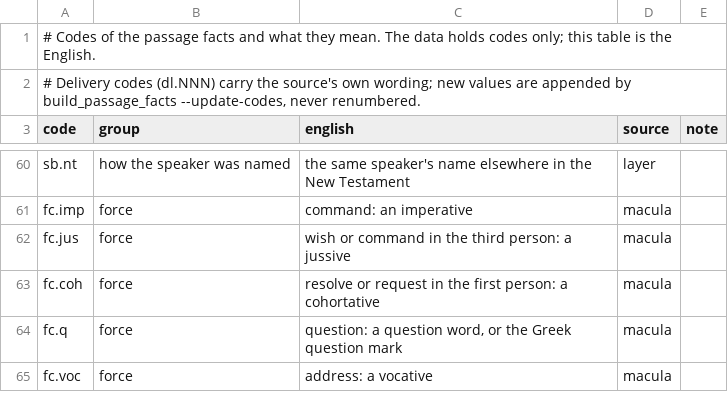
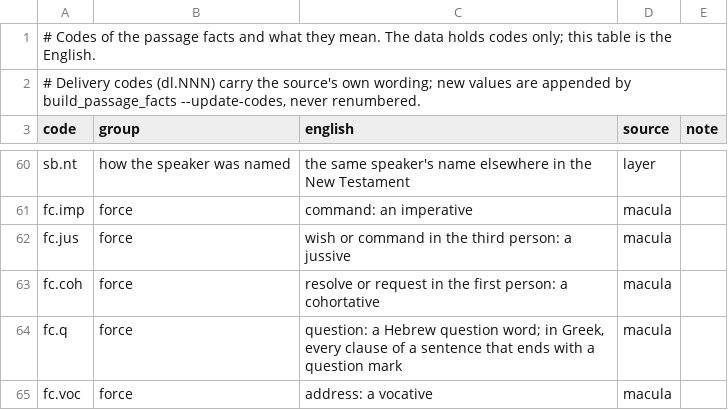
Before and after one commit to bcv-commons/bcv-query, a TSV file: resources/passage_facts/codes.tsv, drawn as a sheet; only a part is shown, gaps mark what is left out; the diff covers the shown part only.

Commit message:
feat(clause layouts v0.37.1 / v0.7): force on every clause (fc.proh, fc.hort, whole Greek question within its quotation), shape in both layouts, Greek relation + relation_basis, connective / connective_of; from make-tanakh-research's handover packets 01, 03, 04, 06
  - force: by the grammar in every segment, inside and outside speech;
    prohibition (Hebrew
    אַל + jussive/cohortative/yiqtol; Greek μή + imperative or 2nd-person
    aorist subjunctive
    in a main clause), Greek exhortation (1st plural subjunctive, main
    clause; the main
    clause read from the MACULA tree); a Greek question covers every
    word from the stop
    before to the mark, in the mark's own quotation (or a split quote at
    the same level, JHN
    4:27), never the inquit (MAT 20:21); μή ποτε / οὐ μή give no force
  - shape: one constituent vocabulary (S O V P A N I + ~) for both
    layouts, from the rule
    string or the tree
  - relation / relation_basis (Greek): the Hebrew layout's relation
    vocabulary by rule,
    ported to macula/greek_relation.py; MACULA Greek adjunct types
    pinned at 27bf6257;
    reproduces the research list 27,964 of 27,964
  - release_nt_clause_layout stamps and checks the column code's commit
    too

```diff
--- a/resources/passage_facts/codes.tsv
+++ b/resources/passage_facts/codes.tsv
@@ -63,3 +63,3 @@ fc.jus	force	wish or command in the third person: a jussive	macula
 fc.coh	force	resolve or request in the first person: a cohortative	macula	
-fc.q	force	question: a question word, or the Greek question mark	macula	
+fc.q	force	question: a Hebrew question word; in Greek, every clause of a sentence that ends with a question mark	macula	
 fc.voc	force	address: a vocative	macula	
```
Also changed, not shown: 2 added rows elsewhere in this file, 9 other files.
